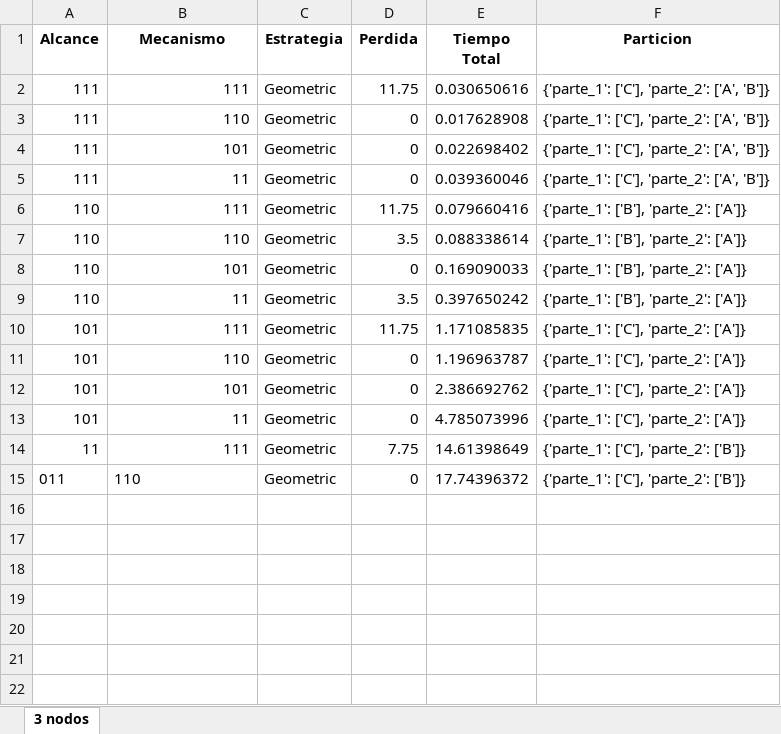
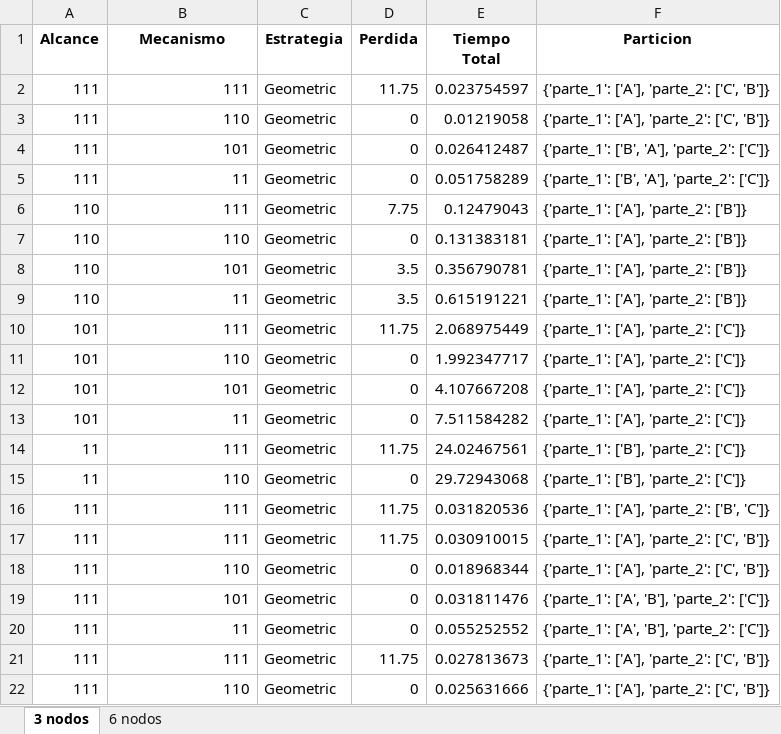
Before and after one commit to javier008l/TallerFinalAnalisis-SeGANA-, an Excel workbook: PruebasTallerFinal.xlsx, sheet 3 nodos, drawn as a sheet; only a part is shown; values as stored, in another font and other column widths than the file's, no borders; the diff covers the shown part only; the diff names each change by its address in the sheet, - before the commit and + after, or states it on an @@ line.

```diff
--- a/PruebasTallerFinal.xlsx (sheet 3 nodos)
+++ b/PruebasTallerFinal.xlsx (sheet 3 nodos)
+sheet tab: 6 nodos
-E2 (Tiempo Total): 0.030650616
+E2 (Tiempo Total): 0.023754597
-F2:F3 (Particion): {'parte_1': ['C'], 'parte_2': ['A', 'B']}
+F2:F3 (Particion): {'parte_1': ['A'], 'parte_2': ['C', 'B']}
-E3 (Tiempo Total): 0.017628908
+E3 (Tiempo Total): 0.01219058
-E4 (Tiempo Total): 0.022698402
+E4 (Tiempo Total): 0.026412487
-F4:F5 (Particion): {'parte_1': ['C'], 'parte_2': ['A', 'B']}
+F4:F5 (Particion): {'parte_1': ['B', 'A'], 'parte_2': ['C']}
-E5 (Tiempo Total): 0.039360046
+E5 (Tiempo Total): 0.051758289
-D6 (Perdida): 11.75
+D6 (Perdida): 7.75
-E6 (Tiempo Total): 0.079660416
+E6 (Tiempo Total): 0.12479043
-F6:F9 (Particion): {'parte_1': ['B'], 'parte_2': ['A']}
+F6:F9 (Particion): {'parte_1': ['A'], 'parte_2': ['B']}
-D7 (Perdida): 3.5
+D7 (Perdida): 0
-E7 (Tiempo Total): 0.088338614
+E7 (Tiempo Total): 0.131383181
-D8 (Perdida): 0
+D8 (Perdida): 3.5
-E8 (Tiempo Total): 0.169090033
+E8 (Tiempo Total): 0.356790781
-E9 (Tiempo Total): 0.397650242
+E9 (Tiempo Total): 0.615191221
-E10 (Tiempo Total): 1.171085835
+E10 (Tiempo Total): 2.068975449
-F10:F13 (Particion): {'parte_1': ['C'], 'parte_2': ['A']}
+F10:F13 (Particion): {'parte_1': ['A'], 'parte_2': ['C']}
-E11 (Tiempo Total): 1.196963787
+E11 (Tiempo Total): 1.992347717
-E12 (Tiempo Total): 2.386692762
+E12 (Tiempo Total): 4.107667208
-E13 (Tiempo Total): 4.785073996
+E13 (Tiempo Total): 7.511584282
-D14 (Perdida): 7.75
+D14 (Perdida): 11.75
-E14 (Tiempo Total): 14.61398649
+E14 (Tiempo Total): 24.02467561
-F14:F15 (Particion): {'parte_1': ['C'], 'parte_2': ['B']}
+F14:F15 (Particion): {'parte_1': ['B'], 'parte_2': ['C']}
-A15 (Alcance): 011
+A15 (Alcance): 11
-B15 alignment: left
+B15 alignment: right
-E15 (Tiempo Total): 17.74396372
+E15 (Tiempo Total): 29.72943068
+row 16: 111 | 111 | Geometric | 11.75 | 0.031820536 | {'parte_1': ['A'], 'parte_2': ['B', 'C']}
+row 17: 111 | 111 | Geometric | 11.75 | 0.030910015 | {'parte_1': ['A'], 'parte_2': ['C', 'B']}
+row 18: 111 | 110 | Geometric | 0 | 0.018968344 | {'parte_1': ['A'], 'parte_2': ['C', 'B']}
+row 19: 111 | 101 | Geometric | 0 | 0.031811476 | {'parte_1': ['A', 'B'], 'parte_2': ['C']}
+row 20: 111 | 11 | Geometric | 0 | 0.055252552 | {'parte_1': ['A', 'B'], 'parte_2': ['C']}
+row 21: 111 | 111 | Geometric | 11.75 | 0.027813673 | {'parte_1': ['A'], 'parte_2': ['C', 'B']}
+row 22: 111 | 110 | Geometric | 0 | 0.025631666 | {'parte_1': ['A'], 'parte_2': ['C', 'B']}
```
Also changed, not shown: 26 added rows elsewhere in this sheet, PruebasTaller2.xlsx, 2 other files.
